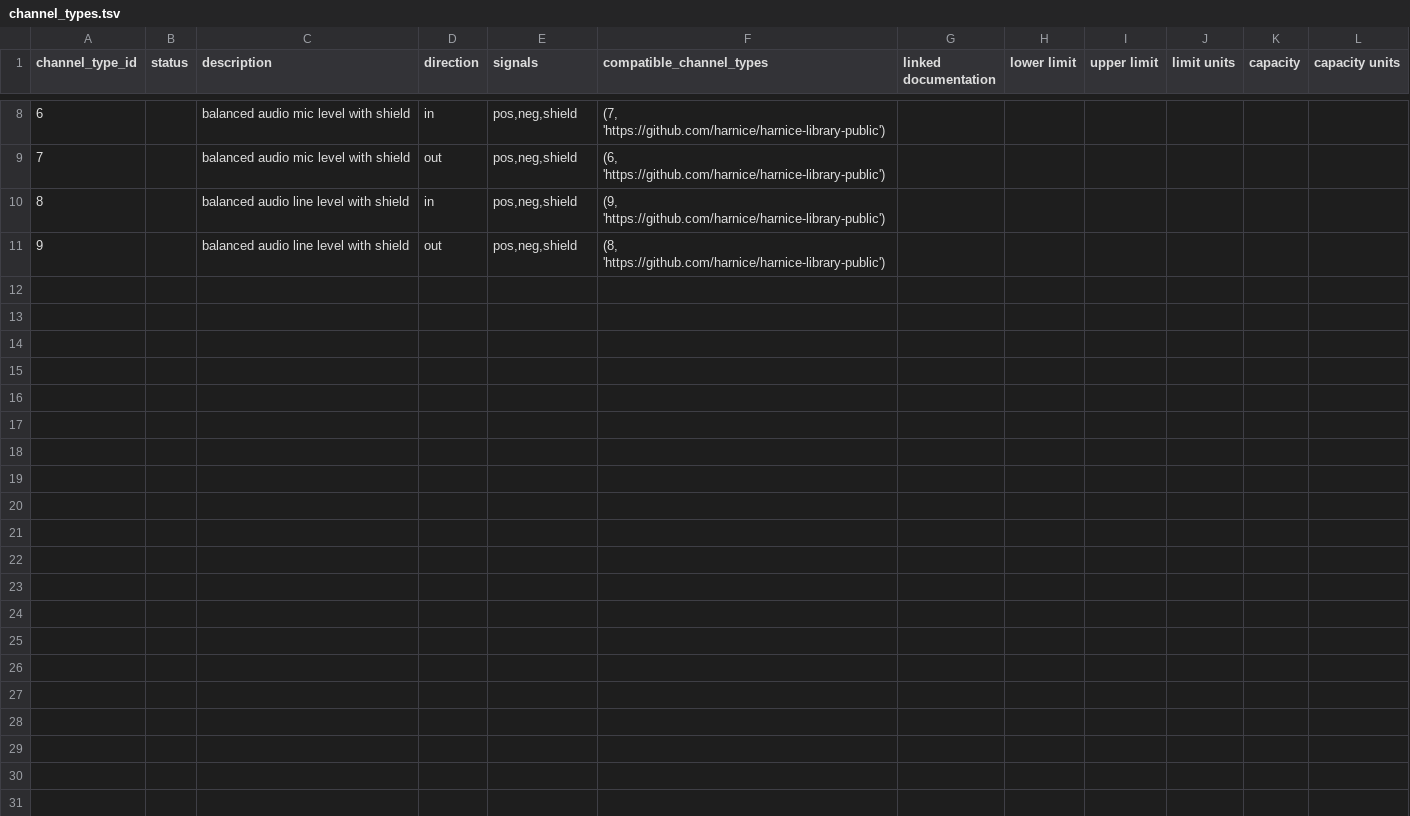
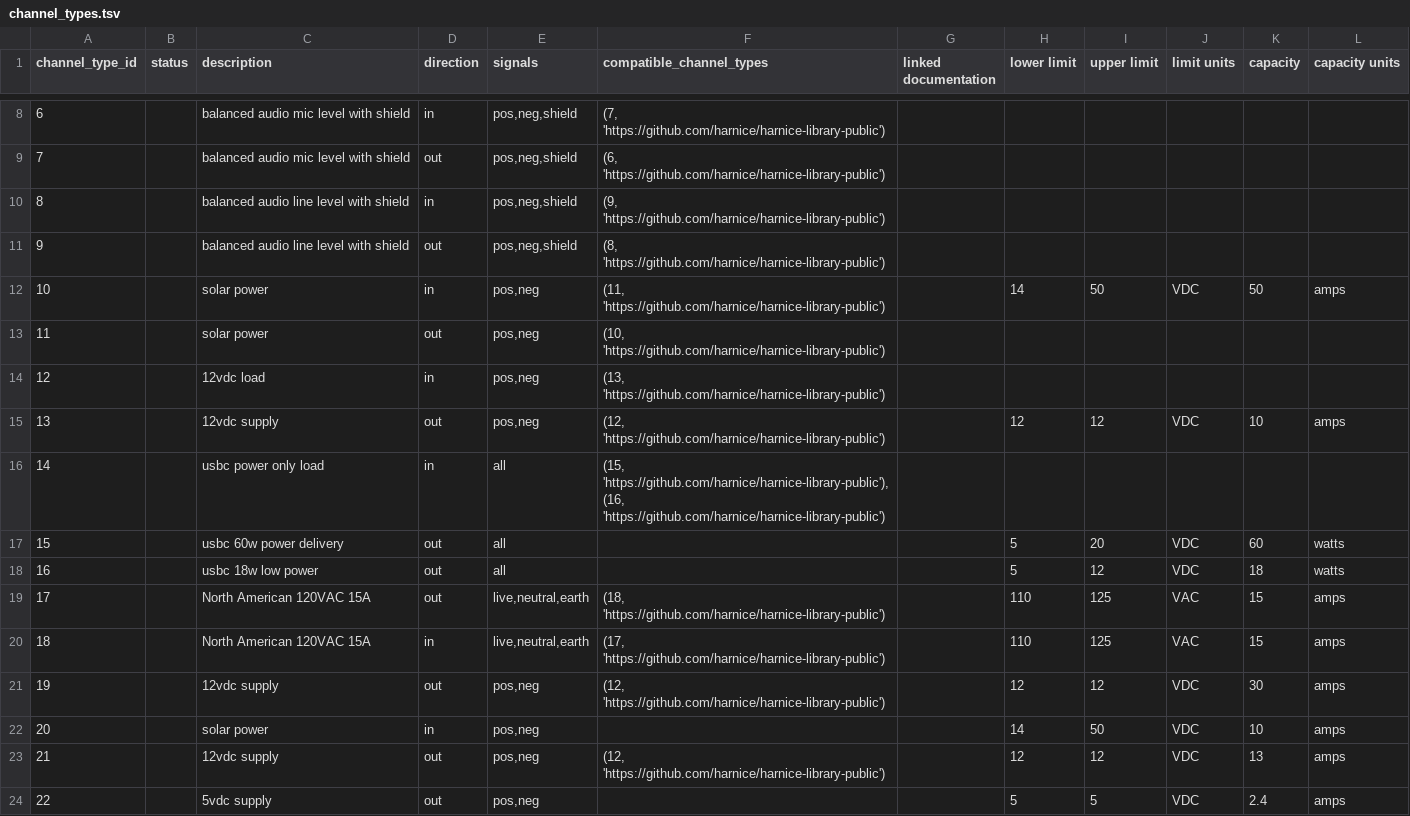
Before and after one commit to harnice/Harnice, a TSV file: channel_types/channel_types.tsv, drawn as a sheet; only a part is shown, gaps mark what is left out; the diff names each change by its address in the sheet, - before the commit and + after, or states it on an @@ line.

Commit message:
added goalzero unit

```diff
--- a/channel_types/channel_types.tsv
+++ b/channel_types/channel_types.tsv
+row 12: 10 |  | solar power | in | pos,neg | (11, 'https://github.com/harnice/harnice-library-public') |  | 14 | 50 | VDC | 50 | amps
+row 13: 11 |  | solar power | out | pos,neg | (10, 'https://github.com/harnice/harnice-library-public')
+row 14: 12 |  | 12vdc load | in | pos,neg | (13, 'https://github.com/harnice/harnice-library-public')
+row 15: 13 |  | 12vdc supply | out | pos,neg | (12, 'https://github.com/harnice/harnice-library-public') |  | 12 | 12 | VDC | 10 | amps
+row 16: 14 |  | usbc power only load | in | all | (15, 'https://github.com/harnice/harnice-library-public'),(16, 'https://github.com/harnice/harnice-library-public')
+row 17: 15 |  | usbc 60w power delivery | out | all |  |  | 5 | 20 | VDC | 60 | watts
+row 18: 16 |  | usbc 18w low power | out | all |  |  | 5 | 12 | VDC | 18 | watts
+row 19: 17 |  | North American 120VAC 15A | out | live,neutral,earth | (18, 'https://github.com/harnice/harnice-library-public') |  | 110 | 125 | VAC | 15 | amps
+row 20: 18 |  | North American 120VAC 15A | in | live,neutral,earth | (17, 'https://github.com/harnice/harnice-library-public') |  | 110 | 125 | VAC | 15 | amps
+row 21: 19 |  | 12vdc supply | out | pos,neg | (12, 'https://github.com/harnice/harnice-library-public') |  | 12 | 12 | VDC | 30 | amps
+row 22: 20 |  | solar power | in | pos,neg |  |  | 14 | 50 | VDC | 10 | amps
+row 23: 21 |  | 12vdc supply | out | pos,neg | (12, 'https://github.com/harnice/harnice-library-public') |  | 12 | 12 | VDC | 13 | amps
+row 24: 22 |  | 5vdc supply | out | pos,neg |  |  | 5 | 5 | VDC | 2.4 | amps
```
Also changed, not shown: 6 other files.
